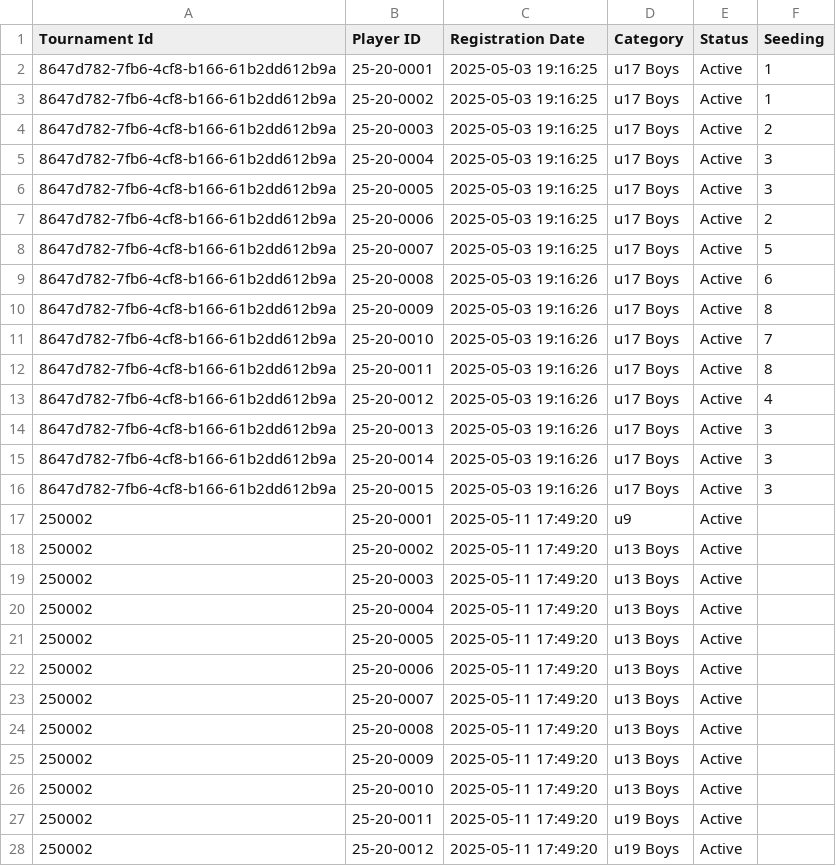
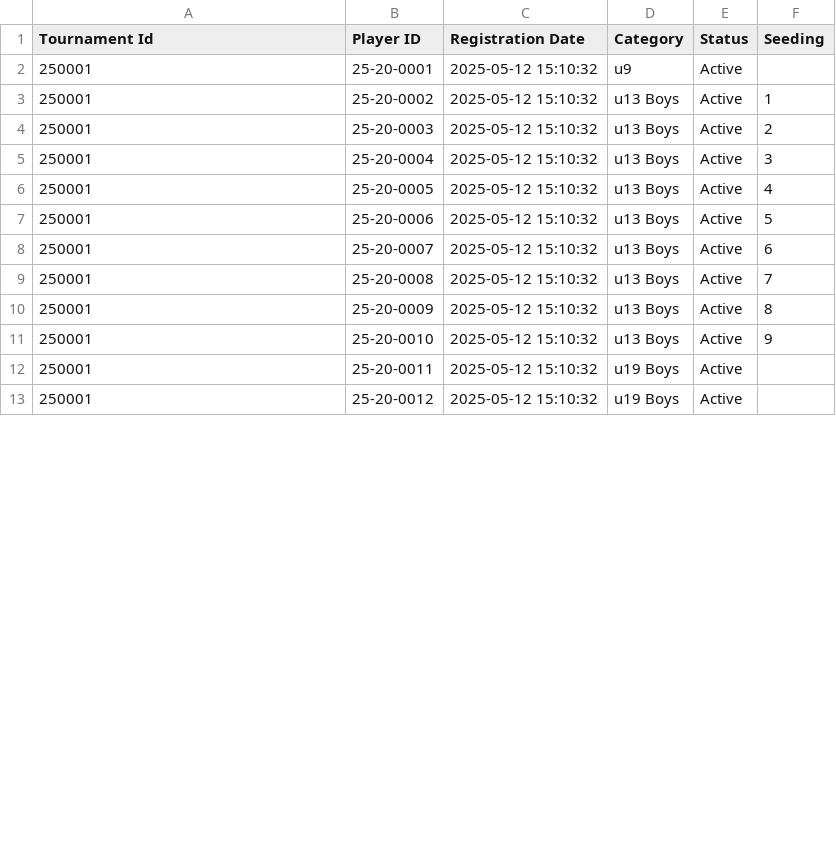
Before and after one commit to achalp1p1/tounamentapp, a CSV file: tournament_registrations.csv, drawn as a sheet; only a part is shown; the diff covers the shown part only.

```diff
--- a/tournament_registrations.csv
+++ b/tournament_registrations.csv
@@ -1,28 +1,13 @@
 Tournament Id,Player ID,Registration Date,Category,Status,Seeding
-8647d782-7fb6-4cf8-b166-61b2dd612b9a,25-20-0001,2025-05-03 19:16:25,u17 Boys,Active,1
-8647d782-7fb6-4cf8-b166-61b2dd612b9a,25-20-0002,2025-05-03 19:16:25,u17 Boys,Active,1
-8647d782-7fb6-4cf8-b166-61b2dd612b9a,25-20-0003,2025-05-03 19:16:25,u17 Boys,Active,2
-8647d782-7fb6-4cf8-b166-61b2dd612b9a,25-20-0004,2025-05-03 19:16:25,u17 Boys,Active,3
-8647d782-7fb6-4cf8-b166-61b2dd612b9a,25-20-0005,2025-05-03 19:16:25,u17 Boys,Active,3
-8647d782-7fb6-4cf8-b166-61b2dd612b9a,25-20-0006,2025-05-03 19:16:25,u17 Boys,Active,2
-8647d782-7fb6-4cf8-b166-61b2dd612b9a,25-20-0007,2025-05-03 19:16:25,u17 Boys,Active,5
-8647d782-7fb6-4cf8-b166-61b2dd612b9a,25-20-0008,2025-05-03 19:16:26,u17 Boys,Active,6
-8647d782-7fb6-4cf8-b166-61b2dd612b9a,25-20-0009,2025-05-03 19:16:26,u17 Boys,Active,8
-8647d782-7fb6-4cf8-b166-61b2dd612b9a,25-20-0010,2025-05-03 19:16:26,u17 Boys,Active,7
-8647d782-7fb6-4cf8-b166-61b2dd612b9a,25-20-0011,2025-05-03 19:16:26,u17 Boys,Active,8
-8647d782-7fb6-4cf8-b166-61b2dd612b9a,25-20-0012,2025-05-03 19:16:26,u17 Boys,Active,4
-8647d782-7fb6-4cf8-b166-61b2dd612b9a,25-20-0013,2025-05-03 19:16:26,u17 Boys,Active,3
-8647d782-7fb6-4cf8-b166-61b2dd612b9a,25-20-0014,2025-05-03 19:16:26,u17 Boys,Active,3
-8647d782-7fb6-4cf8-b166-61b2dd612b9a,25-20-0015,2025-05-03 19:16:26,u17 Boys,Active,3
-250002,25-20-0001,2025-05-11 17:49:20,u9,Active,
-250002,25-20-0002,2025-05-11 17:49:20,u13 Boys,Active,
-250002,25-20-0003,2025-05-11 17:49:20,u13 Boys,Active,
-250002,25-20-0004,2025-05-11 17:49:20,u13 Boys,Active,
-250002,25-20-0005,2025-05-11 17:49:20,u13 Boys,Active,
-250002,25-20-0006,2025-05-11 17:49:20,u13 Boys,Active,
-250002,25-20-0007,2025-05-11 17:49:20,u13 Boys,Active,
-250002,25-20-0008,2025-05-11 17:49:20,u13 Boys,Active,
-250002,25-20-0009,2025-05-11 17:49:20,u13 Boys,Active,
-250002,25-20-0010,2025-05-11 17:49:20,u13 Boys,Active,
-250002,25-20-0011,2025-05-11 17:49:20,u19 Boys,Active,
-250002,25-20-0012,2025-05-11 17:49:20,u19 Boys,Active,
+250001,25-20-0001,2025-05-12 15:10:32,u9,Active,
+250001,25-20-0002,2025-05-12 15:10:32,u13 Boys,Active,1
+250001,25-20-0003,2025-05-12 15:10:32,u13 Boys,Active,2
+250001,25-20-0004,2025-05-12 15:10:32,u13 Boys,Active,3
+250001,25-20-0005,2025-05-12 15:10:32,u13 Boys,Active,4
+250001,25-20-0006,2025-05-12 15:10:32,u13 Boys,Active,5
+250001,25-20-0007,2025-05-12 15:10:32,u13 Boys,Active,6
+250001,25-20-0008,2025-05-12 15:10:32,u13 Boys,Active,7
+250001,25-20-0009,2025-05-12 15:10:32,u13 Boys,Active,8
+250001,25-20-0010,2025-05-12 15:10:32,u13 Boys,Active,9
+250001,25-20-0011,2025-05-12 15:10:32,u19 Boys,Active,
+250001,25-20-0012,2025-05-12 15:10:32,u19 Boys,Active,
```
Also changed, not shown: 36 edited cells elsewhere in this file, Tournament_draw.csv, tournament_categories.csv, 7 other files.
